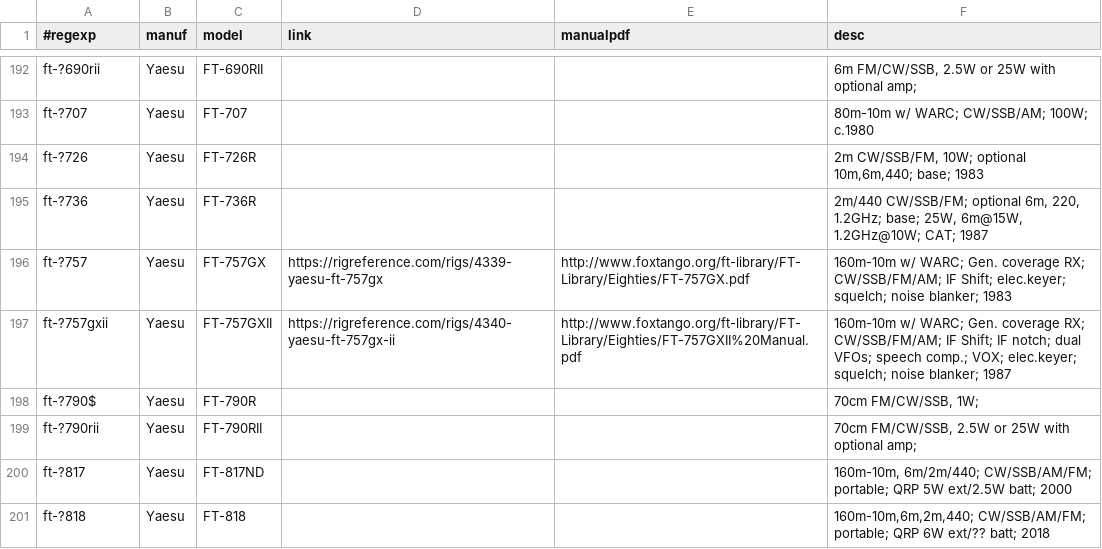
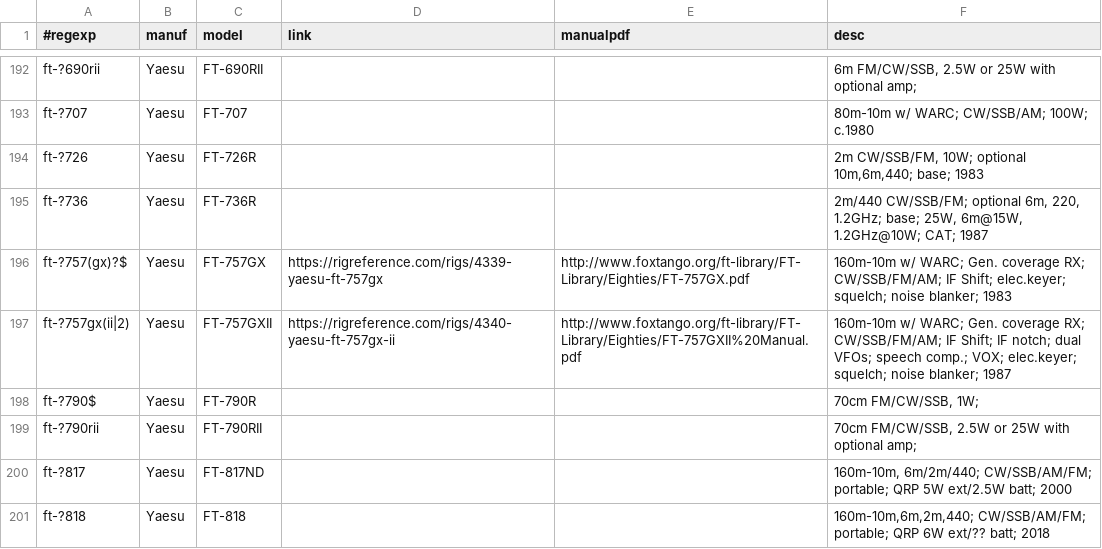
Before and after one commit to molo1134/rigs, a CSV file: rigs.csv, drawn as a sheet; only a part is shown, gaps mark what is left out.

Commit message:
change regexps for ft757 series

```diff
--- a/rigs.csv
+++ b/rigs.csv
@@ -195,4 +195,4 @@ ft-?726,Yaesu,FT-726R,,,"2m CW/SSB/FM, 10W; optional 10m,6m,440; base; 1983"
 ft-?736,Yaesu,FT-736R,,,"2m/440 CW/SSB/FM; optional 6m, 220, 1.2GHz; base; 25W, 6m@15W, 1.2GHz@10W; CAT; 1987"
-ft-?757,Yaesu,FT-757GX,https://rigreference.com/rigs/4339-yaesu-ft-757gx,http://www.foxtango.org/ft-library/FT-Library/Eighties/FT-757GX.pdf,"160m-10m w/ WARC; Gen. coverage RX; CW/SSB/FM/AM; IF Shift; elec.keyer; squelch; noise blanker; 1983"
-ft-?757gxii,Yaesu,FT-757GXII,https://rigreference.com/rigs/4340-yaesu-ft-757gx-ii,http://www.foxtango.org/ft-library/FT-Library/Eighties/FT-757GXII%20Manual.pdf,"160m-10m w/ WARC; Gen. coverage RX; CW/SSB/FM/AM; IF Shift; IF notch; dual VFOs; speech comp.; VOX; elec.keyer; squelch; noise blanker; 1987"
+ft-?757(gx)?$,Yaesu,FT-757GX,https://rigreference.com/rigs/4339-yaesu-ft-757gx,http://www.foxtango.org/ft-library/FT-Library/Eighties/FT-757GX.pdf,"160m-10m w/ WARC; Gen. coverage RX; CW/SSB/FM/AM; IF Shift; elec.keyer; squelch; noise blanker; 1983"
+ft-?757gx(ii|2),Yaesu,FT-757GXII,https://rigreference.com/rigs/4340-yaesu-ft-757gx-ii,http://www.foxtango.org/ft-library/FT-Library/Eighties/FT-757GXII%20Manual.pdf,"160m-10m w/ WARC; Gen. coverage RX; CW/SSB/FM/AM; IF Shift; IF notch; dual VFOs; speech comp.; VOX; elec.keyer; squelch; noise blanker; 1987"
 ft-?790$,Yaesu,FT-790R,,,"70cm FM/CW/SSB, 1W;"
```
